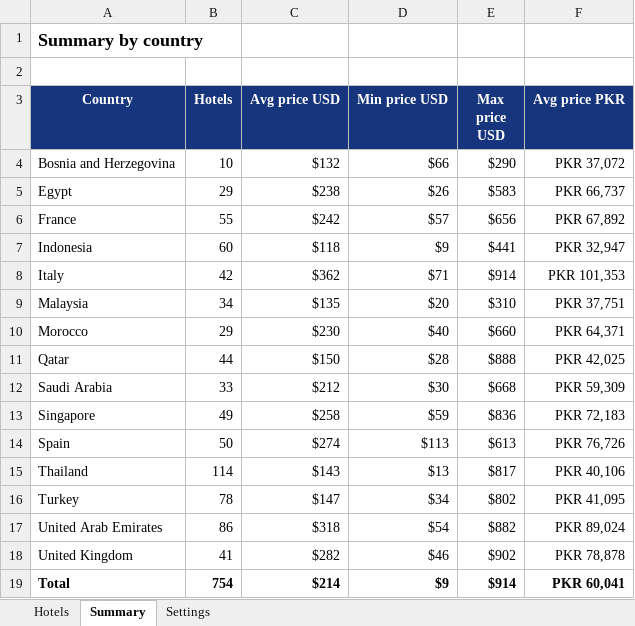
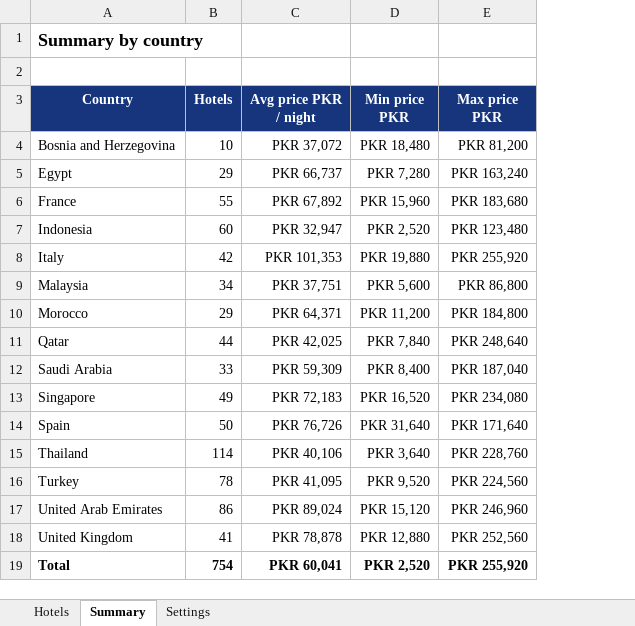
Before and after one commit to onlineabdullah98-droid/qamru_travels_replica, an Excel workbook: qamru_hotels.xlsx, sheet Summary, drawn as a sheet; values as stored, in another font and other column widths than the file's, no borders; removed rows and columns are numbered as before the commit, all else as after; the diff names each change by its address in the sheet, - before the commit and + after, or states it on an @@ line.

```diff
--- a/qamru_hotels.xlsx (sheet Summary)
+++ b/qamru_hotels.xlsx (sheet Summary)
-column C (Avg price USD), rows 4-19: $132 | $238 | $242 | $118 | $362 | $135 | $230 | $150 | $212 | $258 | $274 | $143 | $147 | $318 | $282 | $214
-column D (Min price USD), rows 4-19: $66 | $26 | $57 | $9 | $71 | $20 | $40 | $28 | $30 | $59 | $113 | $13 | $34 | $54 | $46 | $9
-column E (Max price USD), rows 4-19: $290 | $583 | $656 | $441 | $914 | $310 | $660 | $888 | $668 | $836 | $613 | $817 | $802 | $882 | $902 | $914
+column D (Min price PKR), rows 4-19: PKR 18,480 | PKR 7,280 | PKR 15,960 | PKR 2,520 | PKR 19,880 | PKR 5,600 | PKR 11,200 | PKR 7,840 | PKR 8,400 | PKR 16,520 | PKR 31,640 | PKR 3,640 | PKR 9,520 | PKR 15,120 | PKR 12,880 | PKR 2,520
+column E (Max price PKR), rows 4-19: PKR 81,200 | PKR 163,240 | PKR 183,680 | PKR 123,480 | PKR 255,920 | PKR 86,800 | PKR 184,800 | PKR 248,640 | PKR 187,040 | PKR 234,080 | PKR 171,640 | PKR 228,760 | PKR 224,560 | PKR 246,960 | PKR 252,560 | PKR 255,920
-C3: Avg price PKR
+C3: Avg price PKR / night
```
Also changed, not shown: sheet Settings, sheet Hotels, formulas that keep their value.
